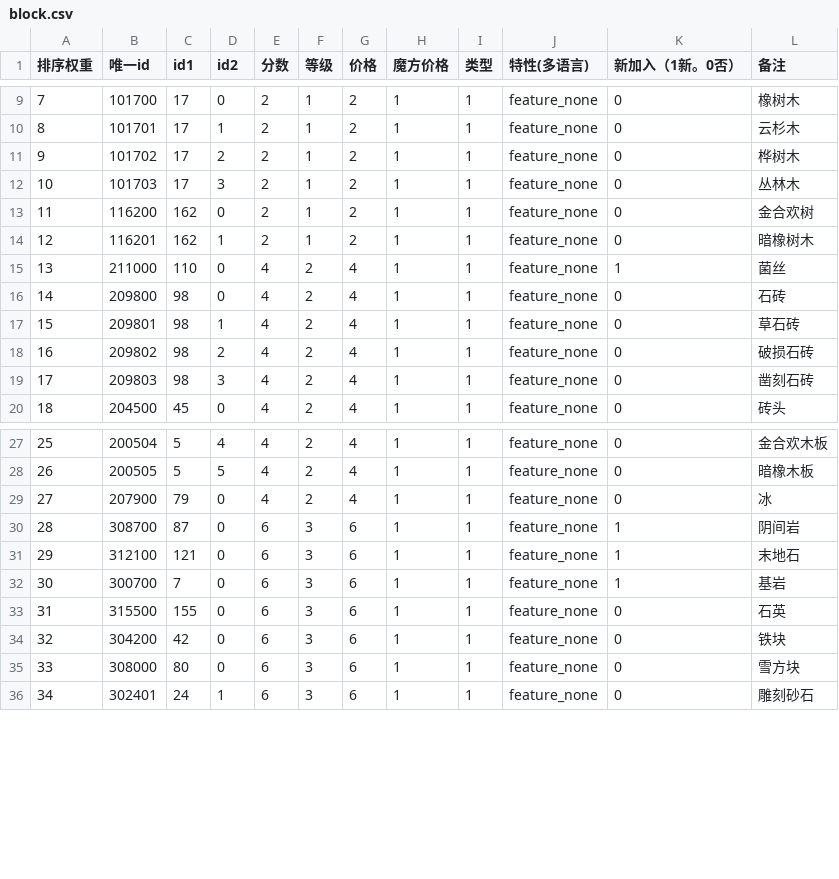
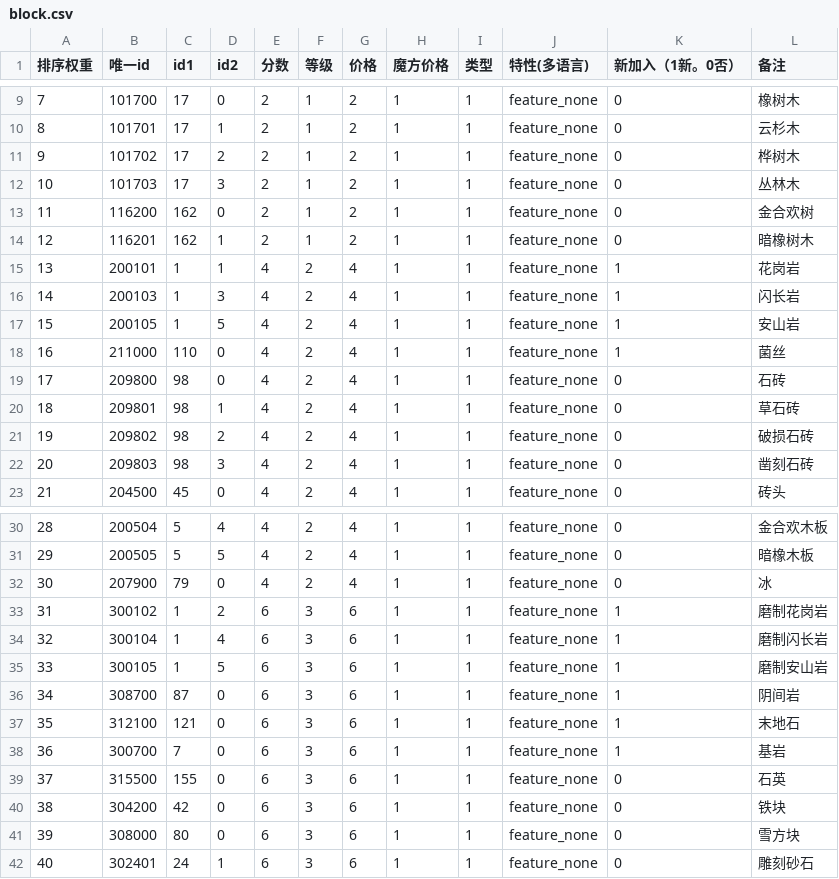
Before and after one commit to heliaoyuan10086/Game, a CSV file: BlockCity/block.csv, drawn as a sheet; only a part is shown, gaps mark what is left out; addresses are those after the commit; the diff names each change by its address in the sheet, - before the commit and + after, or states it on an @@ line.

```diff
--- a/BlockCity/block.csv
+++ b/BlockCity/block.csv
+row 15: 13 | 200101 | 1 | 1 | 4 | 2 | 4 | 1 | 1 | feature_none | 1 | 花岗岩
+row 16: 14 | 200103 | 1 | 3 | 4 | 2 | 4 | 1 | 1 | feature_none | 1 | 闪长岩
+row 17: 15 | 200105 | 1 | 5 | 4 | 2 | 4 | 1 | 1 | feature_none | 1 | 安山岩
@@ column A (排序权重) renumbered from row 18 down @@
+row 33: 31 | 300102 | 1 | 2 | 6 | 3 | 6 | 1 | 1 | feature_none | 1 | 磨制花岗岩
+row 34: 32 | 300104 | 1 | 4 | 6 | 3 | 6 | 1 | 1 | feature_none | 1 | 磨制闪长岩
+row 35: 33 | 300105 | 1 | 5 | 6 | 3 | 6 | 1 | 1 | feature_none | 1 | 磨制安山岩
```
Also changed, not shown: BlockCity/blockSimplify.csv, 1 other file.
